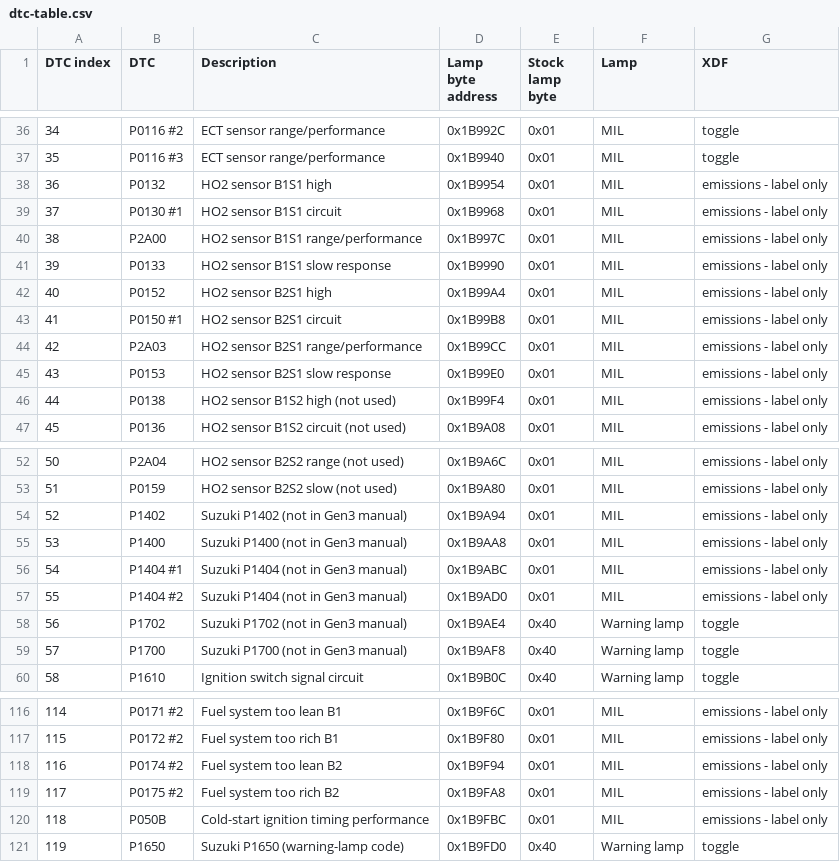
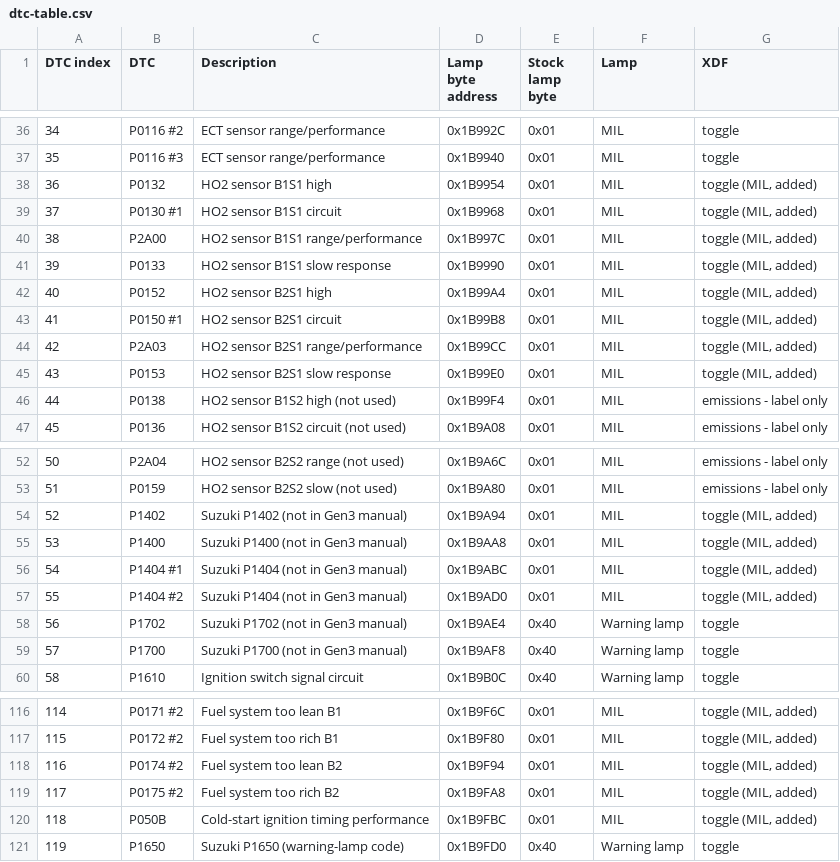
Before and after one commit to clintchipley21-ui/Gen-3-hayabusa-binary-and-xdf, a CSV file: hayabusa/docs/dtc-table.csv, drawn as a sheet; only a part is shown, gaps mark what is left out; the diff covers the shown part only.

```diff
--- a/hayabusa/docs/dtc-table.csv
+++ b/hayabusa/docs/dtc-table.csv
@@ -37,10 +37,10 @@ DTC index,DTC,Description,Lamp byte address,Stock lamp byte,Lamp,XDF
 35,P0116 #3,ECT sensor range/performance,0x1B9940,0x01,MIL,toggle
-36,P0132,HO2 sensor B1S1 high,0x1B9954,0x01,MIL,emissions - label only
-37,P0130 #1,HO2 sensor B1S1 circuit,0x1B9968,0x01,MIL,emissions - label only
-38,P2A00,HO2 sensor B1S1 range/performance,0x1B997C,0x01,MIL,emissions - label only
-39,P0133,HO2 sensor B1S1 slow response,0x1B9990,0x01,MIL,emissions - label only
-40,P0152,HO2 sensor B2S1 high,0x1B99A4,0x01,MIL,emissions - label only
-41,P0150 #1,HO2 sensor B2S1 circuit,0x1B99B8,0x01,MIL,emissions - label only
-42,P2A03,HO2 sensor B2S1 range/performance,0x1B99CC,0x01,MIL,emissions - label only
-43,P0153,HO2 sensor B2S1 slow response,0x1B99E0,0x01,MIL,emissions - label only
+36,P0132,HO2 sensor B1S1 high,0x1B9954,0x01,MIL,"toggle (MIL, added)"
+37,P0130 #1,HO2 sensor B1S1 circuit,0x1B9968,0x01,MIL,"toggle (MIL, added)"
+38,P2A00,HO2 sensor B1S1 range/performance,0x1B997C,0x01,MIL,"toggle (MIL, added)"
+39,P0133,HO2 sensor B1S1 slow response,0x1B9990,0x01,MIL,"toggle (MIL, added)"
+40,P0152,HO2 sensor B2S1 high,0x1B99A4,0x01,MIL,"toggle (MIL, added)"
+41,P0150 #1,HO2 sensor B2S1 circuit,0x1B99B8,0x01,MIL,"toggle (MIL, added)"
+42,P2A03,HO2 sensor B2S1 range/performance,0x1B99CC,0x01,MIL,"toggle (MIL, added)"
+43,P0153,HO2 sensor B2S1 slow response,0x1B99E0,0x01,MIL,"toggle (MIL, added)"
 44,P0138,HO2 sensor B1S2 high (not used),0x1B99F4,0x01,MIL,emissions - label only
@@ -53,6 +53,6 @@ DTC index,DTC,Description,Lamp byte address,Stock lamp byte,Lamp,XDF
 51,P0159,HO2 sensor B2S2 slow (not used),0x1B9A80,0x01,MIL,emissions - label only
-52,P1402,Suzuki P1402 (not in Gen3 manual),0x1B9A94,0x01,MIL,emissions - label only
-53,P1400,Suzuki P1400 (not in Gen3 manual),0x1B9AA8,0x01,MIL,emissions - label only
-54,P1404 #1,Suzuki P1404 (not in Gen3 manual),0x1B9ABC,0x01,MIL,emissions - label only
-55,P1404 #2,Suzuki P1404 (not in Gen3 manual),0x1B9AD0,0x01,MIL,emissions - label only
+52,P1402,Suzuki P1402 (not in Gen3 manual),0x1B9A94,0x01,MIL,"toggle (MIL, added)"
+53,P1400,Suzuki P1400 (not in Gen3 manual),0x1B9AA8,0x01,MIL,"toggle (MIL, added)"
+54,P1404 #1,Suzuki P1404 (not in Gen3 manual),0x1B9ABC,0x01,MIL,"toggle (MIL, added)"
+55,P1404 #2,Suzuki P1404 (not in Gen3 manual),0x1B9AD0,0x01,MIL,"toggle (MIL, added)"
 56,P1702,Suzuki P1702 (not in Gen3 manual),0x1B9AE4,0x40,Warning lamp,toggle
@@ -116,6 +116,6 @@ DTC index,DTC,Description,Lamp byte address,Stock lamp byte,Lamp,XDF
-114,P0171 #2,Fuel system too lean B1,0x1B9F6C,0x01,MIL,emissions - label only
-115,P0172 #2,Fuel system too rich B1,0x1B9F80,0x01,MIL,emissions - label only
-116,P0174 #2,Fuel system too lean B2,0x1B9F94,0x01,MIL,emissions - label only
-117,P0175 #2,Fuel system too rich B2,0x1B9FA8,0x01,MIL,emissions - label only
-118,P050B,Cold-start ignition timing performance,0x1B9FBC,0x01,MIL,emissions - label only
+114,P0171 #2,Fuel system too lean B1,0x1B9F6C,0x01,MIL,"toggle (MIL, added)"
+115,P0172 #2,Fuel system too rich B1,0x1B9F80,0x01,MIL,"toggle (MIL, added)"
+116,P0174 #2,Fuel system too lean B2,0x1B9F94,0x01,MIL,"toggle (MIL, added)"
+117,P0175 #2,Fuel system too rich B2,0x1B9FA8,0x01,MIL,"toggle (MIL, added)"
+118,P050B,Cold-start ignition timing performance,0x1B9FBC,0x01,MIL,"toggle (MIL, added)"
 119,P1650,Suzuki P1650 (warning-lamp code),0x1B9FD0,0x40,Warning lamp,toggle
```
Also changed, not shown: 23 edited cells elsewhere in this file, hayabusa/docs/function-registry.csv, 10 other files.
